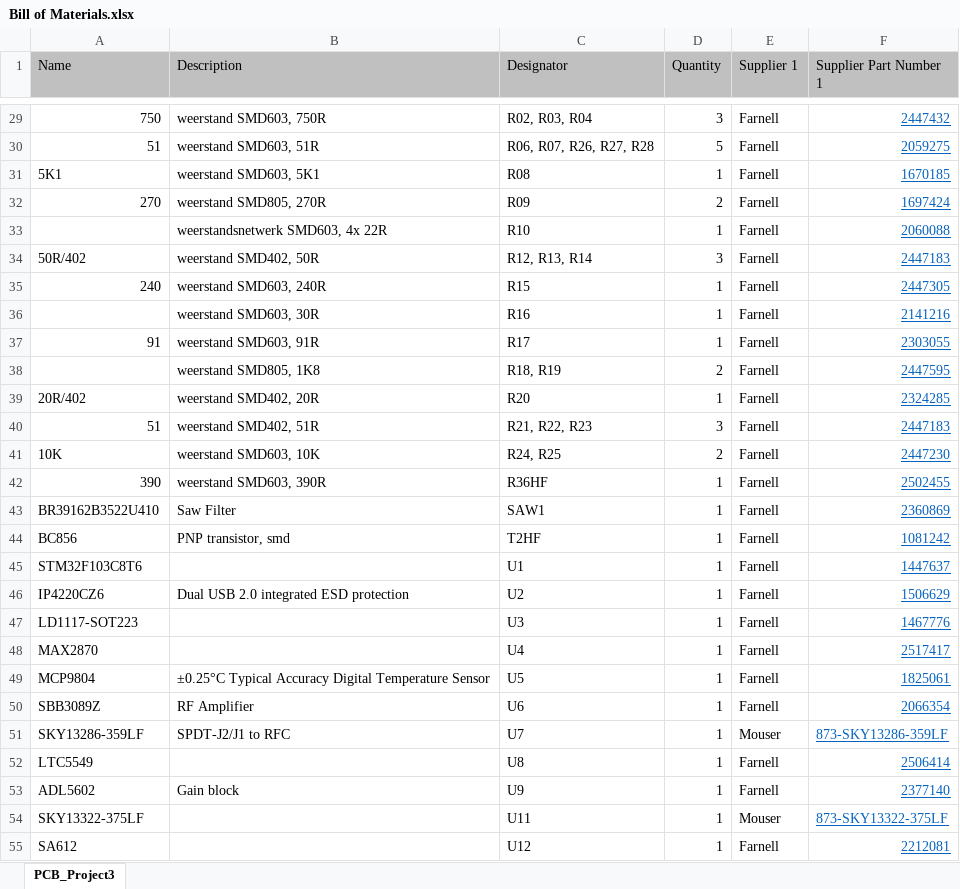
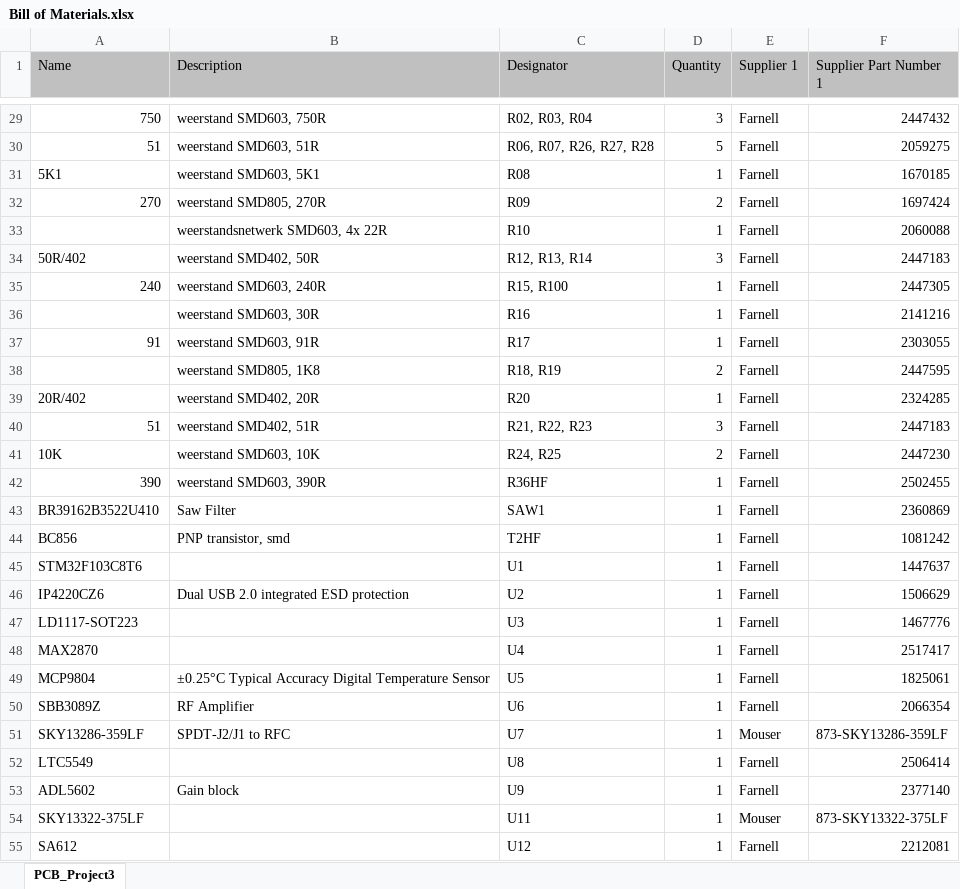
Before and after one commit to electrosense/hardware, an Excel workbook: extension_board_v2/Bill of Materials.xlsx, sheet PCB_Project3, drawn as a sheet; only a part is shown, gaps mark what is left out; values as stored, in another font and other column widths than the file's, no borders; the diff covers the shown part only; the diff names each change by its address in the sheet, - before the commit and + after, or states it on an @@ line.

```diff
--- a/extension_board_v2/Bill of Materials.xlsx (sheet PCB_Project3)
+++ b/extension_board_v2/Bill of Materials.xlsx (sheet PCB_Project3)
@@ F29:F55 underline: on → off, text colour: #0563C1 → black @@
-C35 (Designator): R15
+C35 (Designator): R15, R100
```
Also changed, not shown: 1 added row, 2 edited cells and cell formats elsewhere in this sheet, 35 other files.
